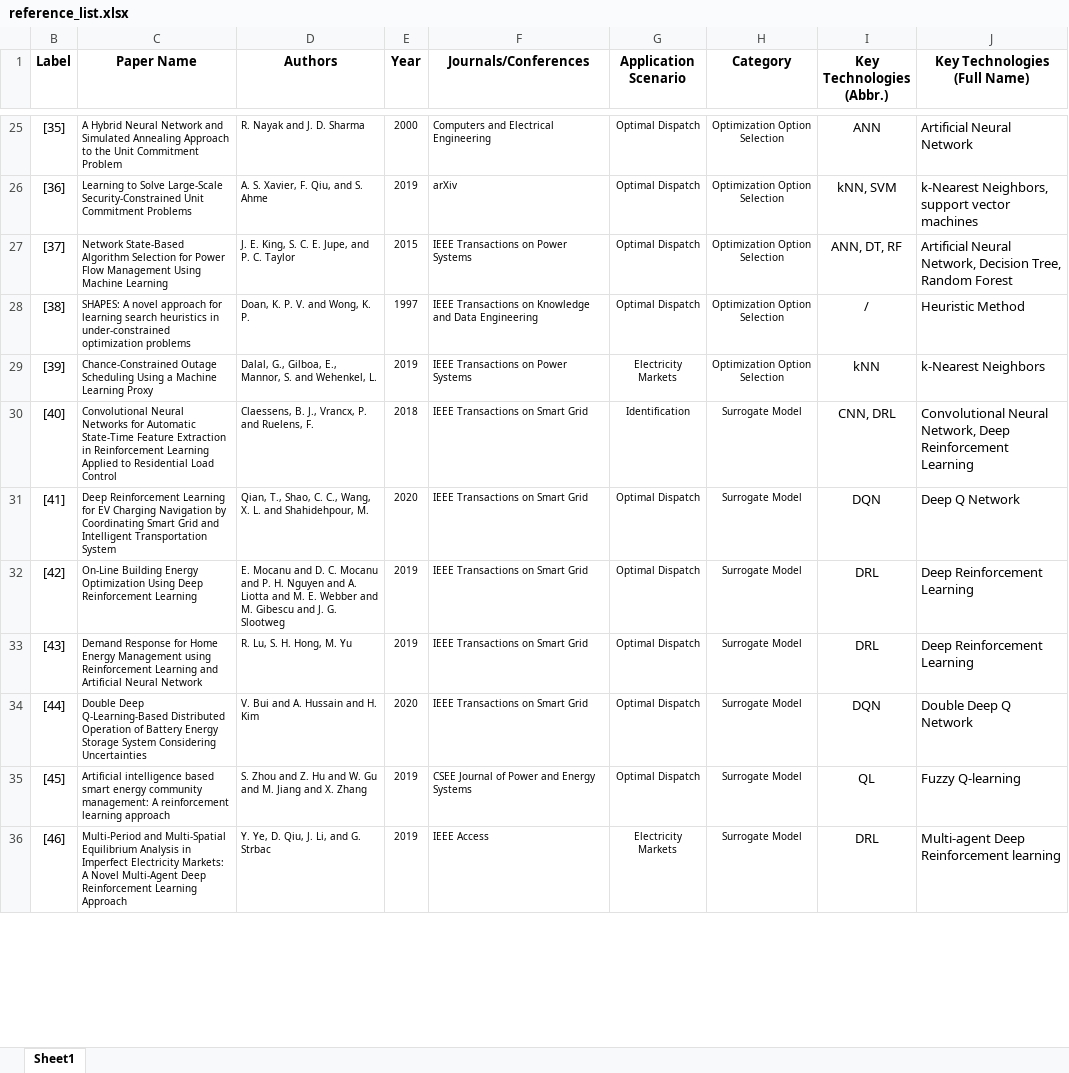
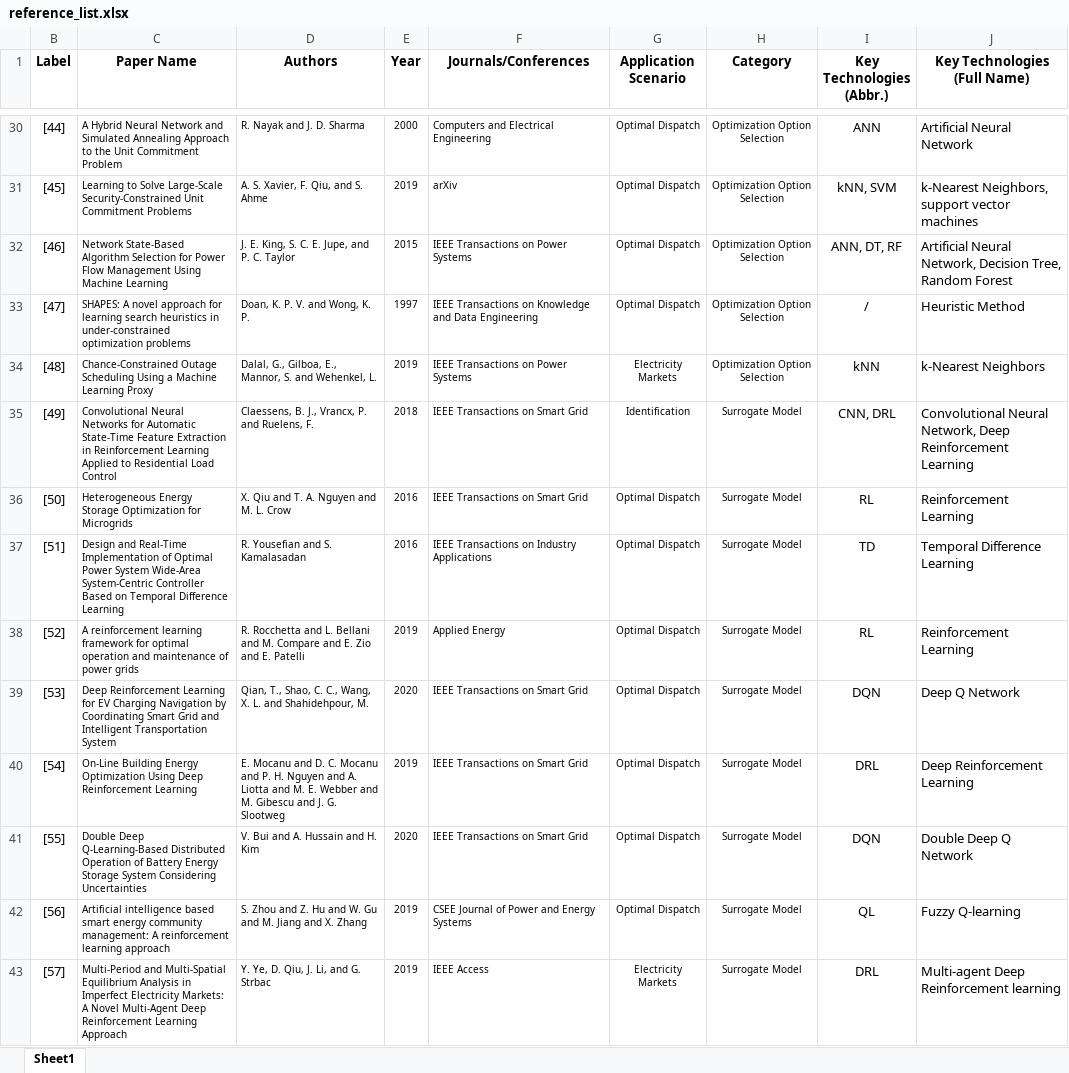
Before and after one commit to eegruan/MLOPT, an Excel workbook: reference_list.xlsx, sheet Sheet1, drawn as a sheet; only a part is shown, gaps mark what is left out; values as stored, in another font and other column widths than the file's, no borders; removed rows and columns are numbered as before the commit, all else as after; the diff covers the shown part only; the diff names each change by its address in the sheet, - before the commit and + after, or states it on an @@ line.

```diff
--- a/reference_list.xlsx (sheet Sheet1)
+++ b/reference_list.xlsx (sheet Sheet1)
-B30 (Label): [35]
+B30 (Label): [44]
-B31 (Label): [36]
+B31 (Label): [45]
-B32 (Label): [37]
+B32 (Label): [46]
-B33 (Label): [38]
+B33 (Label): [47]
-B34 (Label): [39]
+B34 (Label): [48]
-B35 (Label): [40]
+B35 (Label): [49]
+row 36: [50] | Heterogeneous Energy Storage Optimization for Microgrids | X. Qiu and T. A. Nguyen and M. L. Crow | 2016 | IEEE Transactions on Smart Grid | Optimal Dispatch | Surrogate Model | RL | Reinforcement Learning
+row 37: [51] | Design and Real-Time Implementation of Optimal Power System Wide-Area System-Centric Controller Based on Temporal Difference Learning | R. Yousefian and S. Kamalasadan | 2016 | IEEE Transactions on Industry Applications | Optimal Dispatch | Surrogate Model | TD | Temporal Difference Learning
+row 38: [52] | A reinforcement learning framework for optimal operation and maintenance of power grids | R. Rocchetta and L. Bellani and M. Compare and E. Zio and E. Patelli | 2019 | Applied Energy | Optimal Dispatch | Surrogate Model | RL | Reinforcement Learning
-B39 (Label): [41]
+B39 (Label): [53]
-B40 (Label): [42]
+B40 (Label): [54]
-row 33: [43] | Demand Response for Home Energy Management using Reinforcement Learning and Artificial Neural Network | R. Lu, S. H. Hong, M. Yu | 2019 | IEEE Transactions on Smart Grid | Optimal Dispatch | Surrogate Model | DRL | Deep Reinforcement Learning
-B41 (Label): [44]
+B41 (Label): [55]
-B42 (Label): [45]
+B42 (Label): [56]
-B43 (Label): [46]
+B43 (Label): [57]
```
Also changed, not shown: 8 added rows, 2 removed rows, 48 edited cells and cell formats elsewhere in this sheet, hidden cells, 1 other file.
